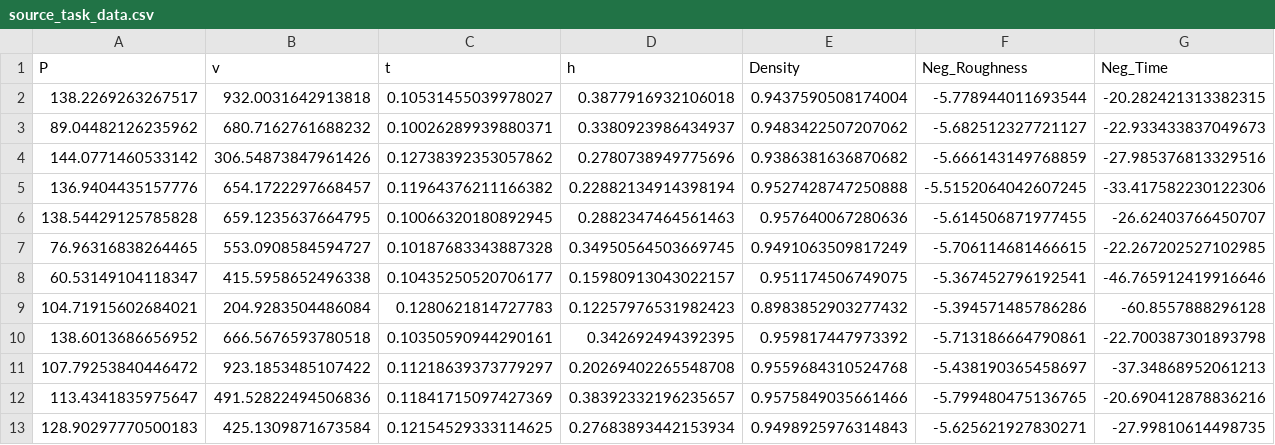
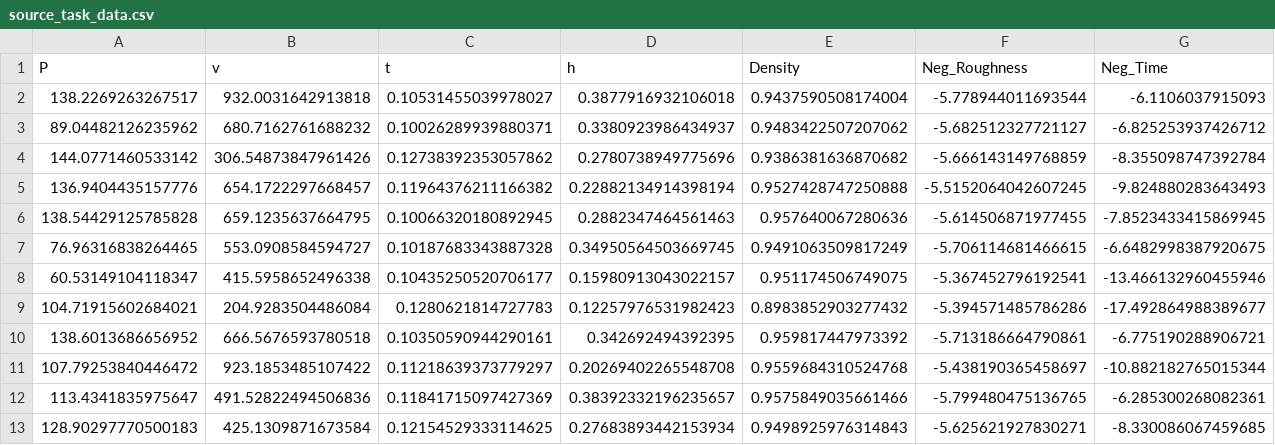
Before and after one commit to momoruin123/botorch_lpbf, a CSV file: data/source_task_data.csv, drawn as a sheet.

```diff
--- a/data/source_task_data.csv
+++ b/data/source_task_data.csv
@@ -1,13 +1,13 @@
 P,v,t,h,Density,Neg_Roughness,Neg_Time
-138.2269263267517,932.0031642913818,0.10531455039978027,0.3877916932106018,0.9437590508174004,-5.778944011693544,-20.282421313382315
-89.04482126235962,680.7162761688232,0.10026289939880371,0.3380923986434937,0.9483422507207062,-5.682512327721127,-22.933433837049673
-144.0771460533142,306.54873847961426,0.12738392353057862,0.2780738949775696,0.9386381636870682,-5.666143149768859,-27.985376813329516
-136.9404435157776,654.1722297668457,0.11964376211166382,0.22882134914398194,0.9527428747250888,-5.5152064042607245,-33.417582230122306
-138.54429125785828,659.1235637664795,0.10066320180892945,0.2882347464561463,0.957640067280636,-5.614506871977455,-26.62403766450707
-76.96316838264465,553.0908584594727,0.10187683343887328,0.34950564503669745,0.9491063509817249,-5.706114681466615,-22.267202527102985
-60.53149104118347,415.5958652496338,0.10435250520706177,0.15980913043022157,0.951174506749075,-5.367452796192541,-46.765912419916646
-104.71915602684021,204.9283504486084,0.1280621814727783,0.12257976531982423,0.8983852903277432,-5.394571485786286,-60.8557888296128
-138.6013686656952,666.5676593780518,0.10350590944290161,0.342692494392395,0.959817447973392,-5.713186664790861,-22.700387301893798
-107.79253840446472,923.1853485107422,0.11218639373779297,0.20269402265548708,0.9559684310524768,-5.438190365458697,-37.34868952061213
-113.4341835975647,491.52822494506836,0.11841715097427369,0.38392332196235657,0.9575849035661466,-5.799480475136765,-20.690412878836216
-128.90297770500183,425.1309871673584,0.12154529333114625,0.27683893442153934,0.9498925976314843,-5.625621927830271,-27.99810614498735
+138.2269263267517,932.0031642913818,0.10531455039978027,0.3877916932106018,0.9437590508174004,-5.778944011693544,-6.1106037915093
+89.04482126235962,680.7162761688232,0.10026289939880371,0.3380923986434937,0.9483422507207062,-5.682512327721127,-6.825253937426712
+144.0771460533142,306.54873847961426,0.12738392353057862,0.2780738949775696,0.9386381636870682,-5.666143149768859,-8.355098747392784
+136.9404435157776,654.1722297668457,0.11964376211166382,0.22882134914398194,0.9527428747250888,-5.5152064042607245,-9.824880283643493
+138.54429125785828,659.1235637664795,0.10066320180892945,0.2882347464561463,0.957640067280636,-5.614506871977455,-7.8523433415869945
+76.96316838264465,553.0908584594727,0.10187683343887328,0.34950564503669745,0.9491063509817249,-5.706114681466615,-6.6482998387920675
+60.53149104118347,415.5958652496338,0.10435250520706177,0.15980913043022157,0.951174506749075,-5.367452796192541,-13.466132960455946
+104.71915602684021,204.9283504486084,0.1280621814727783,0.12257976531982423,0.8983852903277432,-5.394571485786286,-17.492864988389677
+138.6013686656952,666.5676593780518,0.10350590944290161,0.342692494392395,0.959817447973392,-5.713186664790861,-6.775190288906721
+107.79253840446472,923.1853485107422,0.11218639373779297,0.20269402265548708,0.9559684310524768,-5.438190365458697,-10.882182765015344
+113.4341835975647,491.52822494506836,0.11841715097427369,0.38392332196235657,0.9575849035661466,-5.799480475136765,-6.285300268082361
+128.90297770500183,425.1309871673584,0.12154529333114625,0.27683893442153934,0.9498925976314843,-5.625621927830271,-8.330086067459685
```
Also changed, not shown: data/target_task_data.csv, 12 other files.
